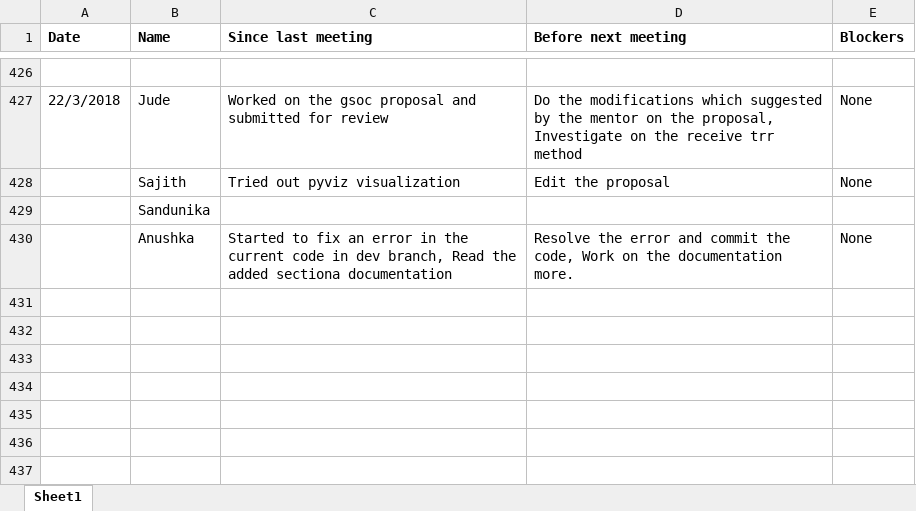
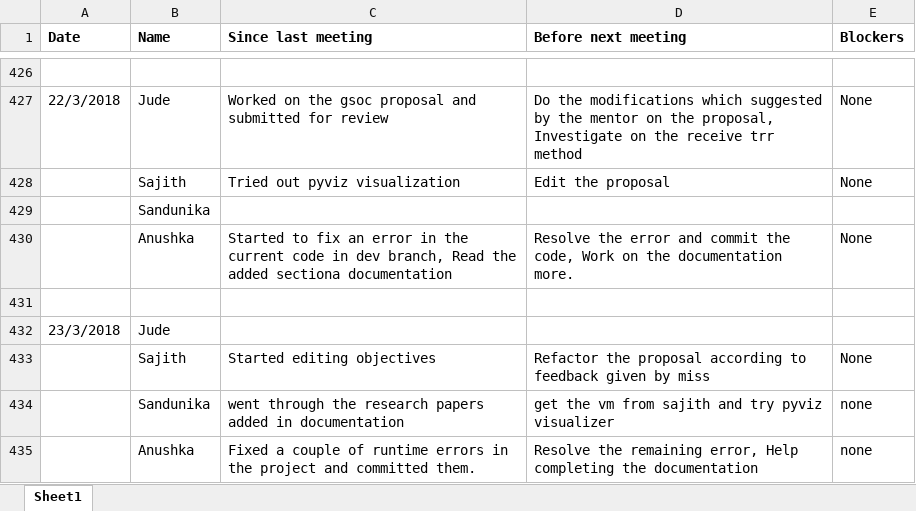
Before and after one commit to SajithNew16/Doc, an Excel workbook: scrumResearch.xlsx, sheet Sheet1, drawn as a sheet; only a part is shown, gaps mark what is left out; values as stored, in another font and other column widths than the file's, no borders; the diff names each change by its address in the sheet, - before the commit and + after, or states it on an @@ line.

Commit message:
added

```diff
--- a/scrumResearch.xlsx (sheet Sheet1)
+++ b/scrumResearch.xlsx (sheet Sheet1)
+row 431: (empty)
+row 432: 23/3/2018 | Jude
+row 433:  | Sajith | Started editing objectives | Refactor the proposal according to feedback given by miss | None
+row 434:  | Sandunika | went through the research papers added in documentation | get the vm from sajith and try pyviz visualizer | none
+row 435:  | Anushka | Fixed a couple of runtime errors in the project and committed them. | Resolve the remaining error, Help completing the documentation | none
```
